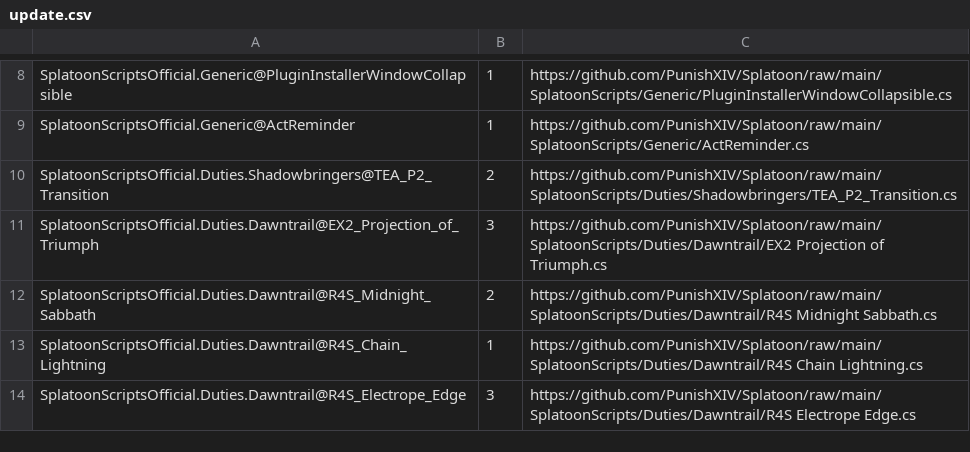
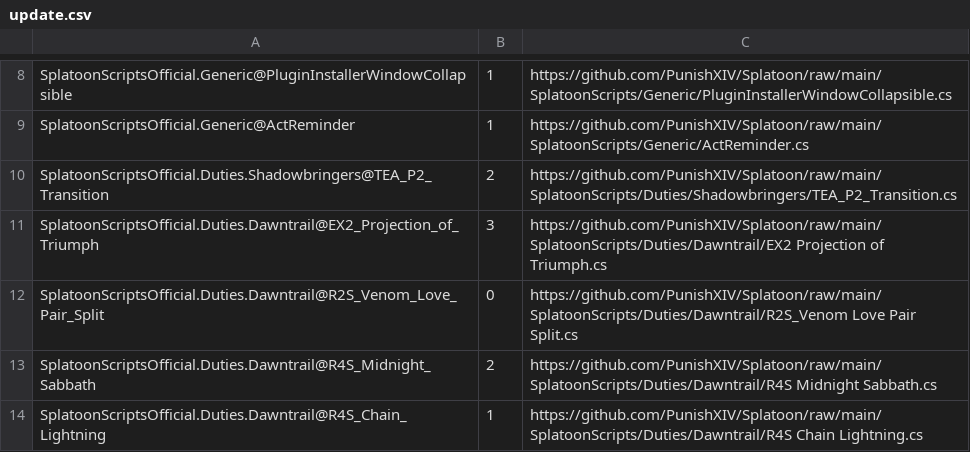
Before and after one commit to PunishXIV/Splatoon, a CSV file: SplatoonScripts/update.csv, drawn as a sheet; only a part is shown, gaps mark what is left out; the shorter side is filled out with more unchanged rows; the diff names each change by its address in the sheet, - before the commit and + after, or states it on an @@ line.

```diff
--- a/SplatoonScripts/update.csv
+++ b/SplatoonScripts/update.csv
+row 12: SplatoonScriptsOfficial.Duties.Dawntrail@R2S_Venom_Love_Pair_Split | 0 | https://github.com/PunishXIV/Splatoon/raw/main/SplatoonScripts/Duties/Dawntrail/R2S_Venom Love Pair Split.cs
```
